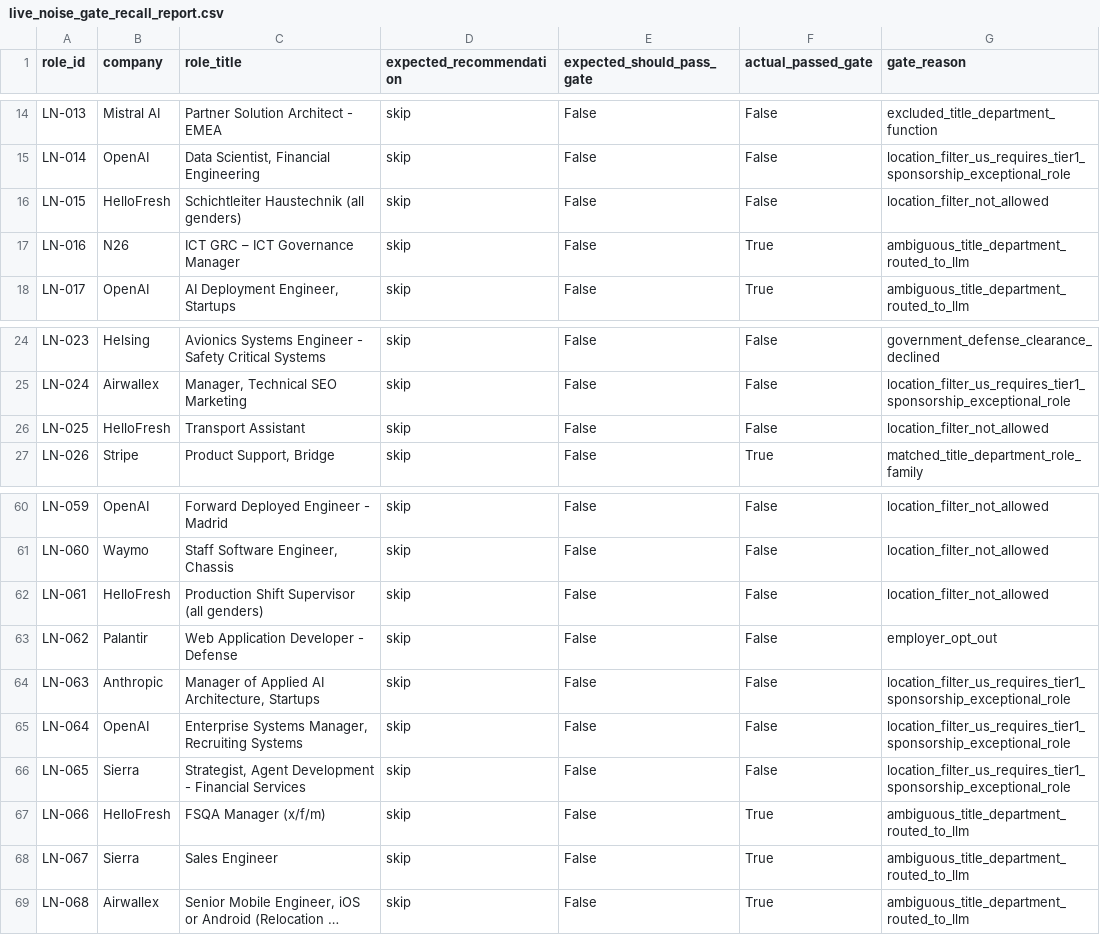
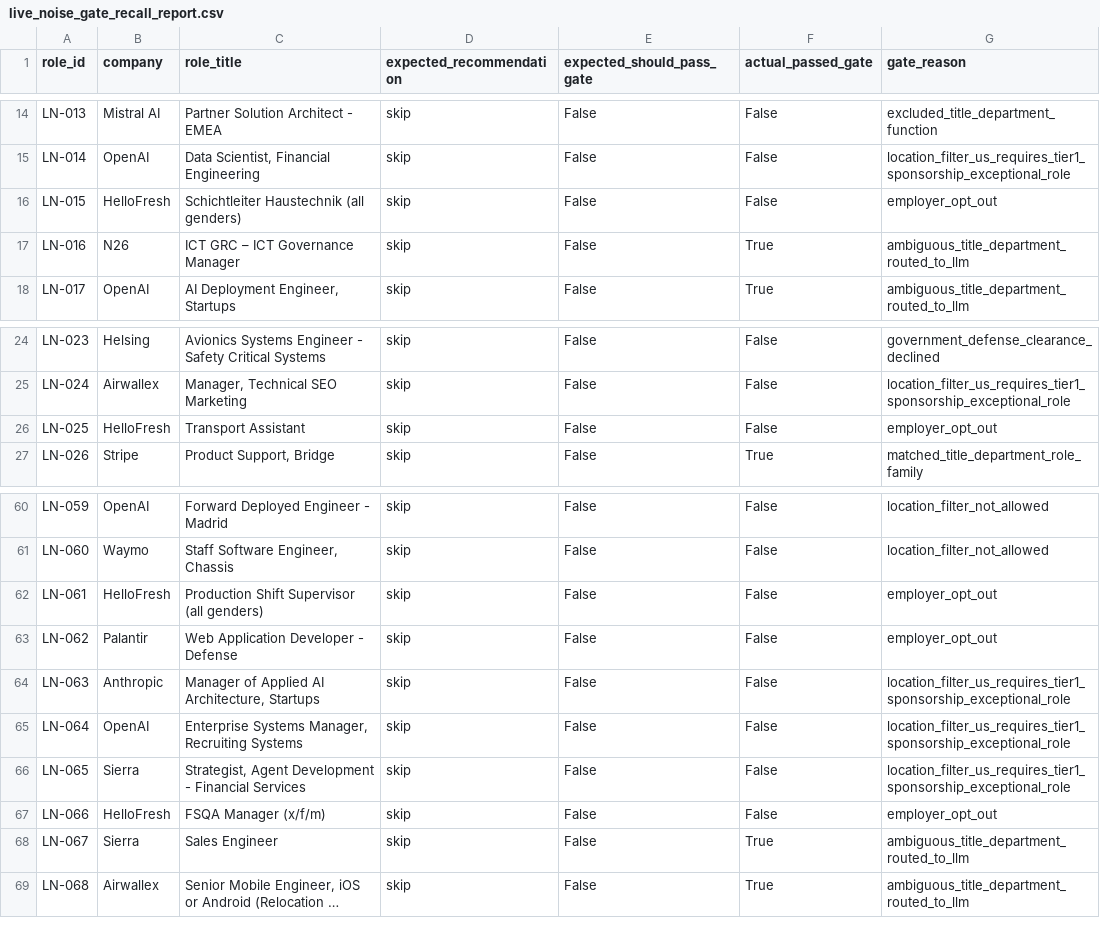
Before and after one commit to lasse-max/job-search-agent, a CSV file: data/evaluation_set/reports/live_noise_gate_recall_report.csv, drawn as a sheet; only a part is shown, gaps mark what is left out; long unchanged cells end in ….

```diff
--- a/data/evaluation_set/reports/live_noise_gate_recall_report.csv
+++ b/data/evaluation_set/reports/live_noise_gate_recall_report.csv
@@ -15,3 +15,3 @@ LN-013,Mistral AI,Partner Solution Architect - EMEA,skip,False,False,excluded_ti
 LN-014,OpenAI,"Data Scientist, Financial Engineering",skip,False,False,location_filter_us_requires_tier1_sponsorship_exceptional_role
-LN-015,HelloFresh,Schichtleiter Haustechnik (all genders),skip,False,False,location_filter_not_allowed
+LN-015,HelloFresh,Schichtleiter Haustechnik (all genders),skip,False,False,employer_opt_out
 LN-016,N26,ICT GRC – ICT Governance Manager,skip,False,True,ambiguous_title_department_routed_to_llm
@@ -25,3 +25,3 @@ LN-023,Helsing,Avionics Systems Engineer - Safety Critical Systems,skip,False,Fa
 LN-024,Airwallex,"Manager, Technical SEO Marketing",skip,False,False,location_filter_us_requires_tier1_sponsorship_exceptional_role
-LN-025,HelloFresh,Transport Assistant,skip,False,False,location_filter_not_allowed
+LN-025,HelloFresh,Transport Assistant,skip,False,False,employer_opt_out
 LN-026,Stripe,"Product Support, Bridge",skip,False,True,matched_title_department_role_family
@@ -61,3 +61,3 @@ LN-059,OpenAI,Forward Deployed Engineer - Madrid,skip,False,False,location_filte
 LN-060,Waymo,"Staff Software Engineer, Chassis",skip,False,False,location_filter_not_allowed
-LN-061,HelloFresh,Production Shift Supervisor (all genders),skip,False,False,location_filter_not_allowed
+LN-061,HelloFresh,Production Shift Supervisor (all genders),skip,False,False,employer_opt_out
 LN-062,Palantir,Web Application Developer - Defense,skip,False,False,employer_opt_out
@@ -66,3 +66,3 @@ LN-064,OpenAI,"Enterprise Systems Manager, Recruiting Systems",skip,False,False,
 LN-065,Sierra,"Strategist, Agent Development - Financial Services",skip,False,False,location_filter_us_requires_tier1_sponsorship_exceptional_role
-LN-066,HelloFresh,FSQA Manager (x/f/m),skip,False,True,ambiguous_title_department_routed_to_llm
+LN-066,HelloFresh,FSQA Manager (x/f/m),skip,False,False,employer_opt_out
 LN-067,Sierra,Sales Engineer,skip,False,True,ambiguous_title_department_routed_to_llm
```
Also changed, not shown: data/evaluation_set/reports/calibration_report.csv, data/evaluation_set/reports/live_noise_precision_report.csv, 37 other files.
